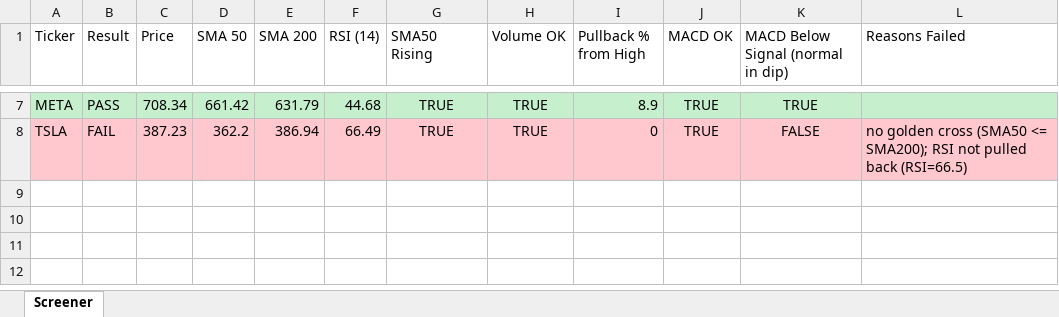
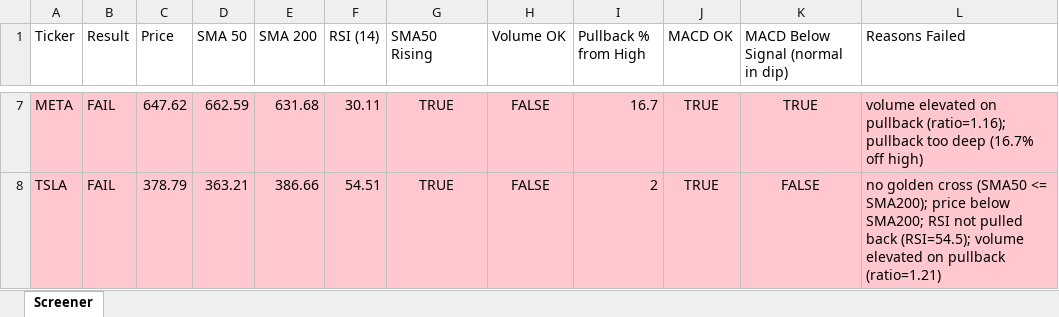
Before and after one commit to Spiky0315/Stock-screener, an Excel workbook: Output/screener_results.xlsx, sheet Screener, drawn as a sheet; only a part is shown, gaps mark what is left out; values as stored, in another font and other column widths than the file's, no borders; the diff covers the shown part only; the diff names each change by its address in the sheet, - before the commit and + after, or states it on an @@ line.

```diff
--- a/Output/screener_results.xlsx (sheet Screener)
+++ b/Output/screener_results.xlsx (sheet Screener)
-A7:L7 fill: #C6EFCE
+A7:L7 fill: #FFC7CE
-B7 (Result): PASS
+B7 (Result): FAIL
-C7 (Price): 708.34
+C7 (Price): 647.62
-D7 (SMA 50): 661.42
+D7 (SMA 50): 662.59
-E7 (SMA 200): 631.79
+E7 (SMA 200): 631.68
-F7 (RSI (14)): 44.68
+F7 (RSI (14)): 30.11
-H7:H8 (Volume OK): TRUE
+H7:H8 (Volume OK): FALSE
-I7 (Pullback % from High): 8.9
+I7 (Pullback % from High): 16.7
-L7 (Reasons Failed): (empty)
+L7 (Reasons Failed): volume elevated on pullback (ratio=1.16); pullback too deep (16.7% off high)
-C8 (Price): 387.23
+C8 (Price): 378.79
-D8 (SMA 50): 362.2
+D8 (SMA 50): 363.21
-E8 (SMA 200): 386.94
+E8 (SMA 200): 386.66
-F8 (RSI (14)): 66.49
+F8 (RSI (14)): 54.51
-I8 (Pullback % from High): 0
+I8 (Pullback % from High): 2
-L8 (Reasons Failed): …<= SMA200); RSI not pulled back (RSI=66.5)
+L8 (Reasons Failed): …<= SMA200); price below SMA200; RSI not pulled back (RSI=54.5); volume elevated on pullback (ratio=1.21)
```
Also changed, not shown: 31 edited cells elsewhere in this sheet.
